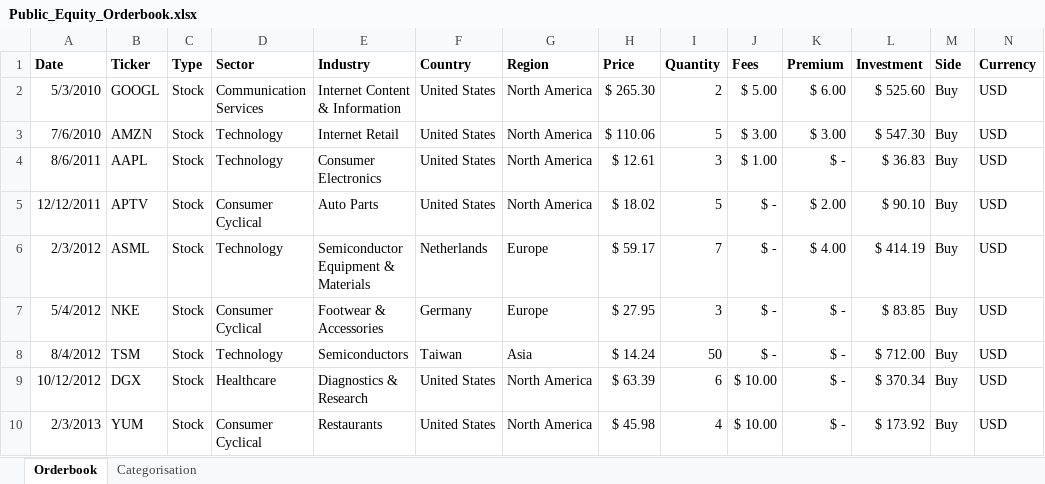
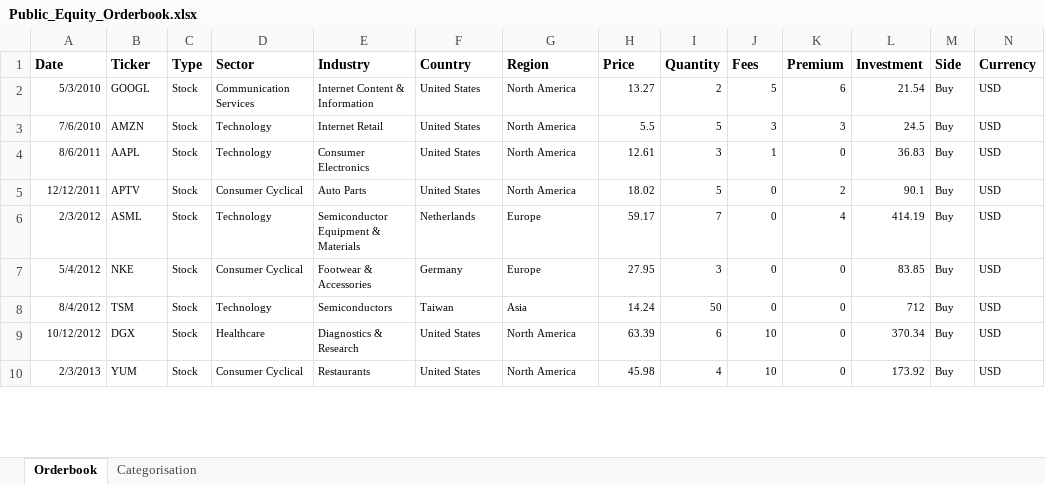
Before and after one commit to petercai/peppermint-finance, an Excel workbook: portfolio/holdings/Public_Equity_Orderbook.xlsx, sheet Orderbook, drawn as a sheet; only a part is shown; values as stored, in another font and other column widths than the file's, no borders; the diff covers the shown part only; the diff names each change by its address in the sheet, - before the commit and + after, or states it on an @@ line.

Commit message:
Update sheets (#2110)

```diff
--- a/portfolio/holdings/Public_Equity_Orderbook.xlsx (sheet Orderbook)
+++ b/portfolio/holdings/Public_Equity_Orderbook.xlsx (sheet Orderbook)
@@ A2:N10 text size: smaller @@
-H2 (Price): $ 265.30
+H2 (Price): 13.27
-J2 (Fees): $ 5.00
+J2 (Fees): 5
-K2 (Premium): $ 6.00
+K2 (Premium): 6
-L2 (Investment): $ 525.60
+L2 (Investment): 21.54
-H3 (Price): $ 110.06
+H3 (Price): 5.5
-J3 (Fees): $ 3.00
+J3 (Fees): 3
-K3 (Premium): $ 3.00
+K3 (Premium): 3
-L3 (Investment): $ 547.30
+L3 (Investment): 24.5
-H4 (Price): $ 12.61
+H4 (Price): 12.61
-J4 (Fees): $ 1.00
+J4 (Fees): 1
-K4 (Premium): $ -
+K4 (Premium): 0
-L4 (Investment): $ 36.83
+L4 (Investment): 36.83
-H5 (Price): $ 18.02
+H5 (Price): 18.02
-J5:J8 (Fees): $ -
+J5:J8 (Fees): 0
-K5 (Premium): $ 2.00
+K5 (Premium): 2
-L5 (Investment): $ 90.10
+L5 (Investment): 90.1
-H6 (Price): $ 59.17
+H6 (Price): 59.17
-K6 (Premium): $ 4.00
+K6 (Premium): 4
-L6 (Investment): $ 414.19
+L6 (Investment): 414.19
-H7 (Price): $ 27.95
+H7 (Price): 27.95
-K7:K10 (Premium): $ -
+K7:K10 (Premium): 0
-L7 (Investment): $ 83.85
+L7 (Investment): 83.85
-H8 (Price): $ 14.24
+H8 (Price): 14.24
-L8 (Investment): $ 712.00
+L8 (Investment): 712
-H9 (Price): $ 63.39
+H9 (Price): 63.39
-J9:J10 (Fees): $ 10.00
+J9:J10 (Fees): 10
-L9 (Investment): $ 370.34
+L9 (Investment): 370.34
-H10 (Price): $ 45.98
+H10 (Price): 45.98
-L10 (Investment): $ 173.92
+L10 (Investment): 173.92
```
Also changed, not shown: 120 edited cells and cell formats elsewhere in this sheet, formulas that keep their value, 1 other file.
